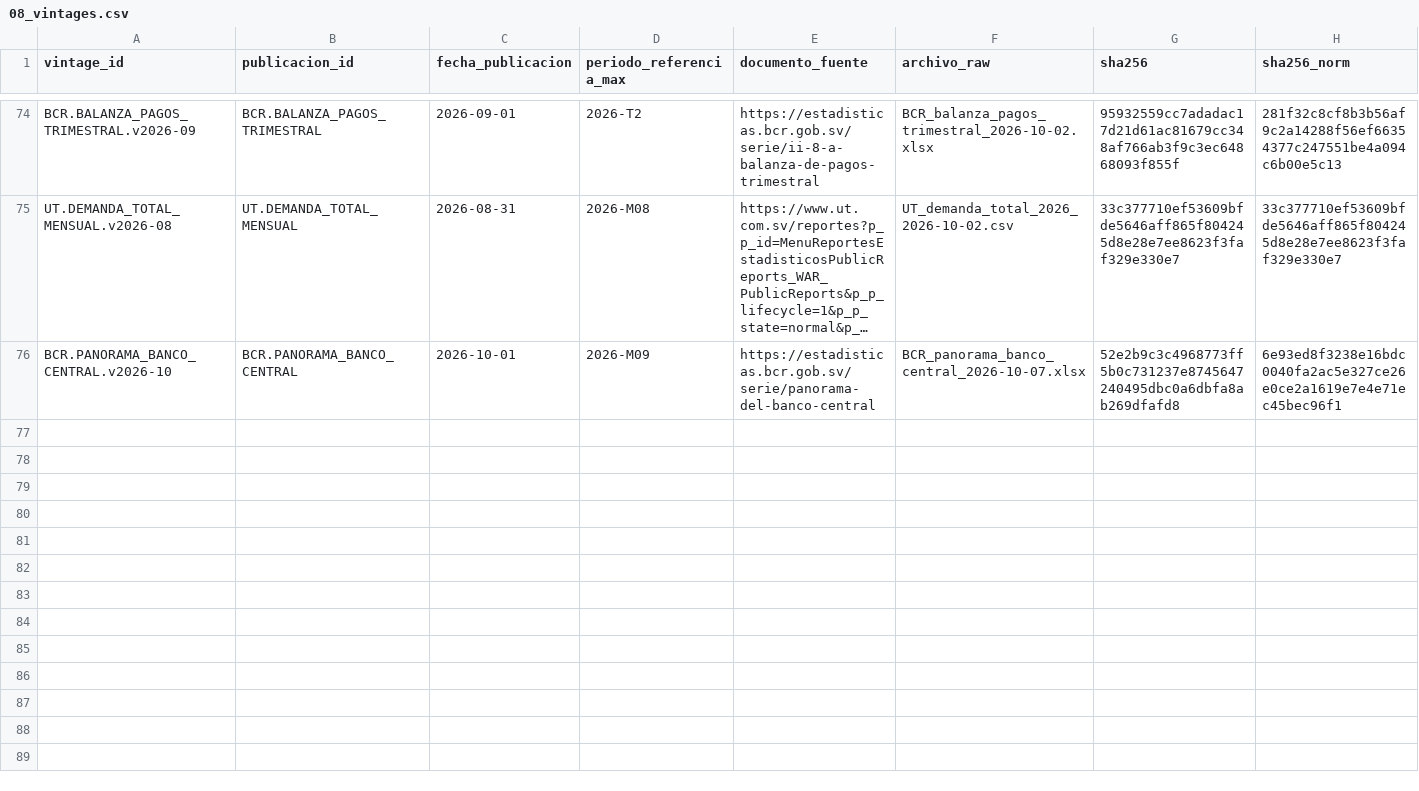
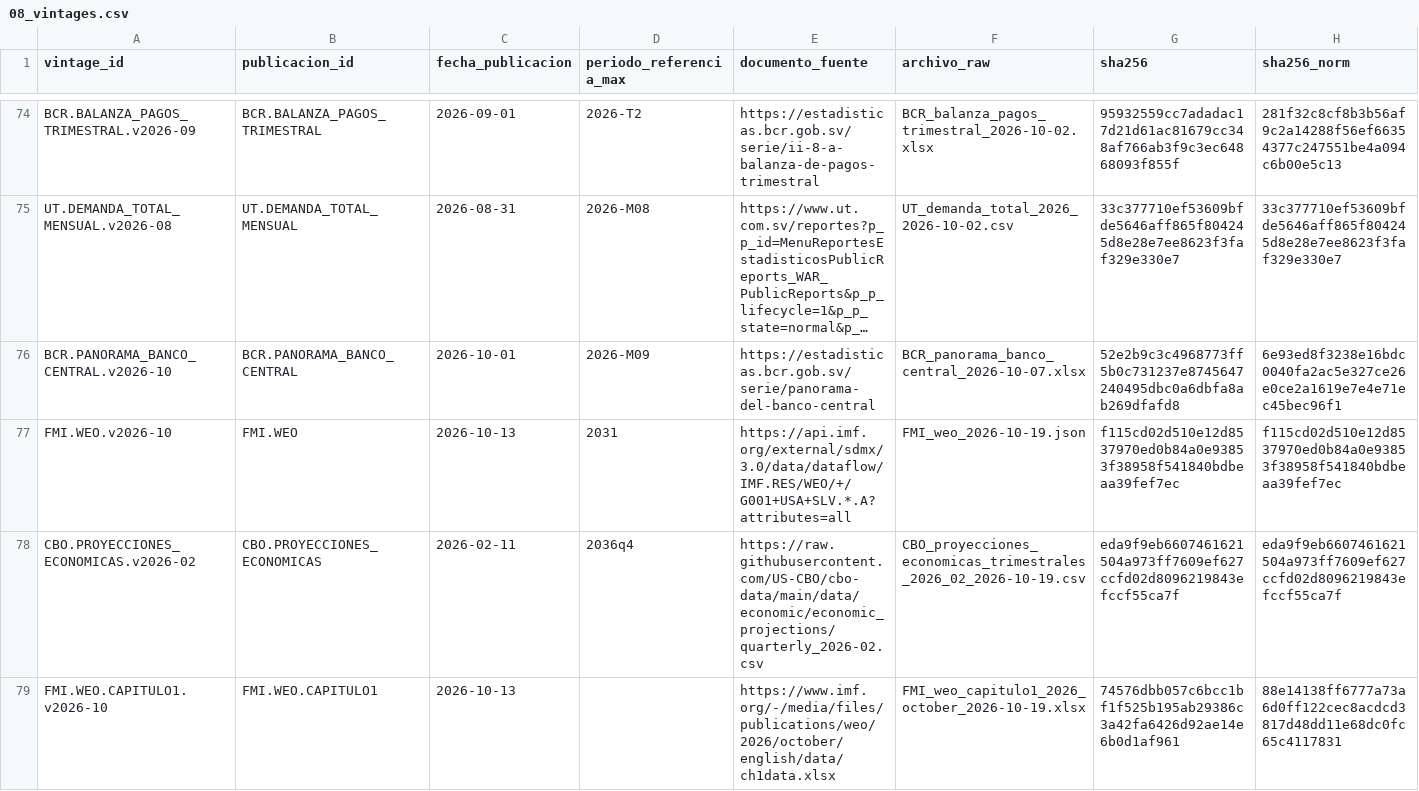
Before and after one commit to hsssst00/SIE-el-salvador, a CSV file: catalogos/08_vintages.csv, drawn as a sheet; only a part is shown, gaps mark what is left out; long unchanged cells end in …; rows hold the shown columns only; the diff names each change by its address in the sheet, - before the commit and + after, or states it on an @@ line.

Commit message:
L0: vintages FMI.WEO.v2026-10, FMI.WEO.CAPITULO1.v2026-10 y CBO.PROYECCIONES_ECONOMICAS.v2026-02 (captura del 2026-10-19)

```diff
--- a/catalogos/08_vintages.csv
+++ b/catalogos/08_vintages.csv
+row 77: FMI.WEO.v2026-10 | FMI.WEO | 2026-10-13 | 2031 | https://api.imf.org/external/sdmx/3.0/data/dataflow/IMF.RES/WEO/+/G001+USA+SLV.*.A?attributes=all | FMI_weo_2026-10-19.json | f115cd02d510e12d8537970ed0b84a0e93853f38958f541840bdbeaa39fef7ec | f115cd02d510e12d8537970ed0b84a0e93853f38958f541840bdbeaa39fef7ec
+row 78: CBO.PROYECCIONES_ECONOMICAS.v2026-02 | CBO.PROYECCIONES_ECONOMICAS | 2026-02-11 | 2036q4 | https://raw.githubusercontent.com/US-CBO/cbo-data/main/data/economic/economic_projections/quarterly_2026-02.csv | CBO_proyecciones_economicas_trimestrales_2026_02_2026-10-19.csv | eda9f9eb6607461621504a973ff7609ef627ccfd02d8096219843efccf55ca7f | eda9f9eb6607461621504a973ff7609ef627ccfd02d8096219843efccf55ca7f
+row 79: FMI.WEO.CAPITULO1.v2026-10 | FMI.WEO.CAPITULO1 | 2026-10-13 |  | https://www.imf.org/-/media/files/publications/weo/2026/october/english/data/ch1data.xlsx | FMI_weo_capitulo1_2026_october_2026-10-19.xlsx | 74576dbb057c6bcc1bf1f525b195ab29386c3a42fa6426d92ae14e6b0d1af961 | 88e14138ff6777a73a6d0ff122cec8acdcd3817d48dd11e68dc0fc65c4117831
```
Also changed, not shown: data/L0_raw/manifiesto.csv.
